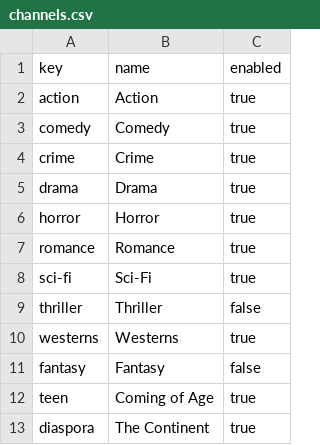
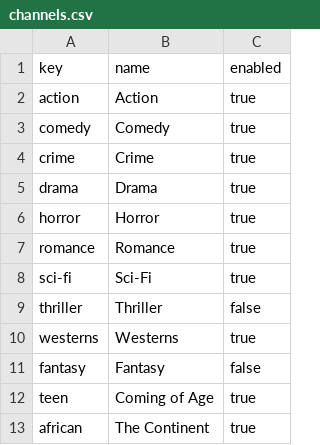
Before and after one commit to javonharper/tv, a CSV file: channels.csv, drawn as a sheet.

```diff
--- a/channels.csv
+++ b/channels.csv
@@ -12,2 +12,2 @@ fantasy,Fantasy,false
 teen,Coming of Age,true
-diaspora,The Continent ,true
+african,The Continent ,true
```
Also changed, not shown: films.csv.
